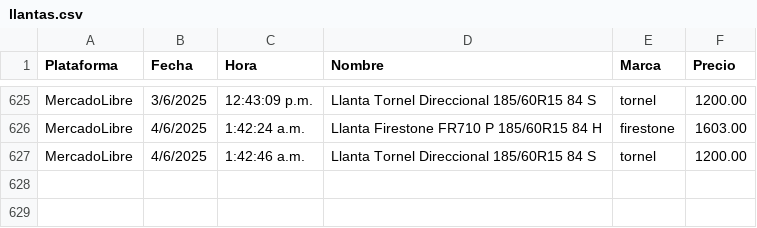
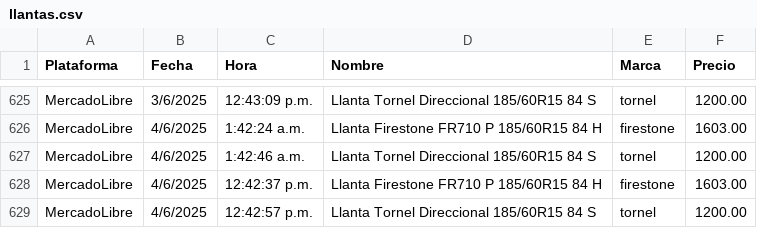
Before and after one commit to JorgeMike/web-scraping, a CSV file: src/csv/llantas.csv, drawn as a sheet; only a part is shown, gaps mark what is left out; the diff names each change by its address in the sheet, - before the commit and + after, or states it on an @@ line.

```diff
--- a/src/csv/llantas.csv
+++ b/src/csv/llantas.csv
+row 628: MercadoLibre | 4/6/2025 | 12:42:37 p.m. | Llanta Firestone FR710 P 185/60R15 84 H | firestone | 1603.00
+row 629: MercadoLibre | 4/6/2025 | 12:42:57 p.m. | Llanta Tornel Direccional 185/60R15 84 S | tornel | 1200.00
```
Also changed, not shown: src/csv/almohadas.csv, src/csv/audifonos.csv, 5 other files.
